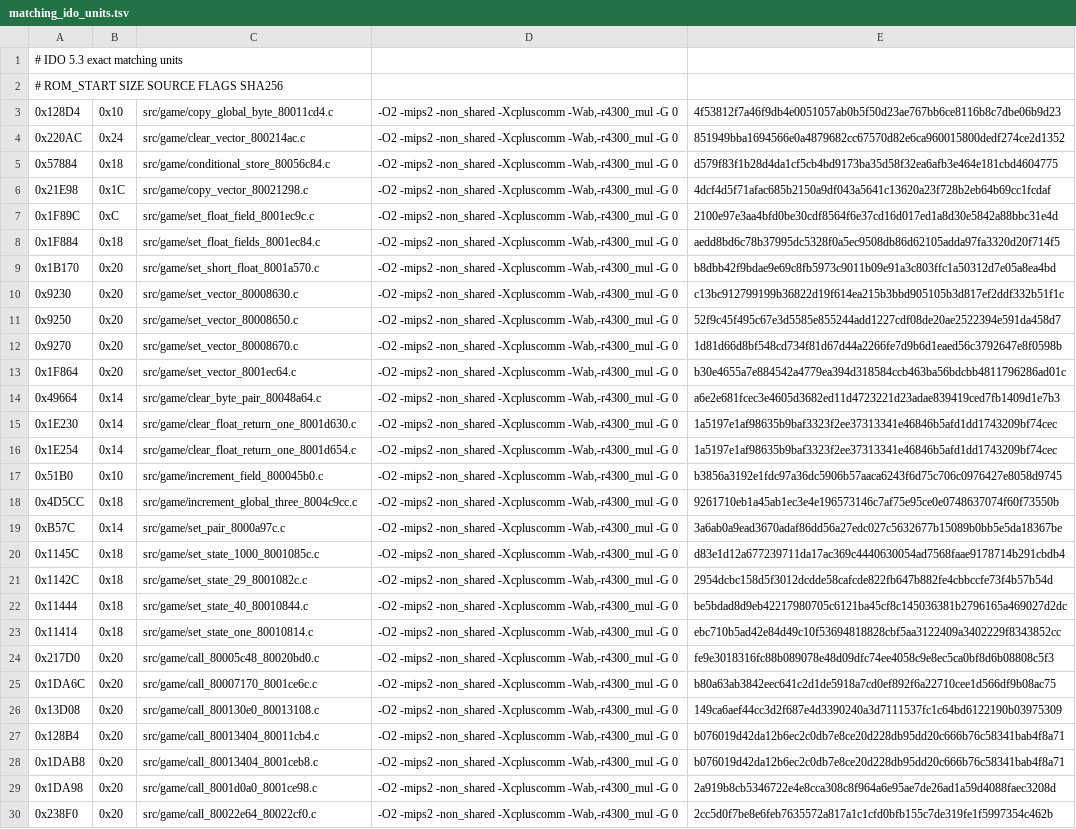
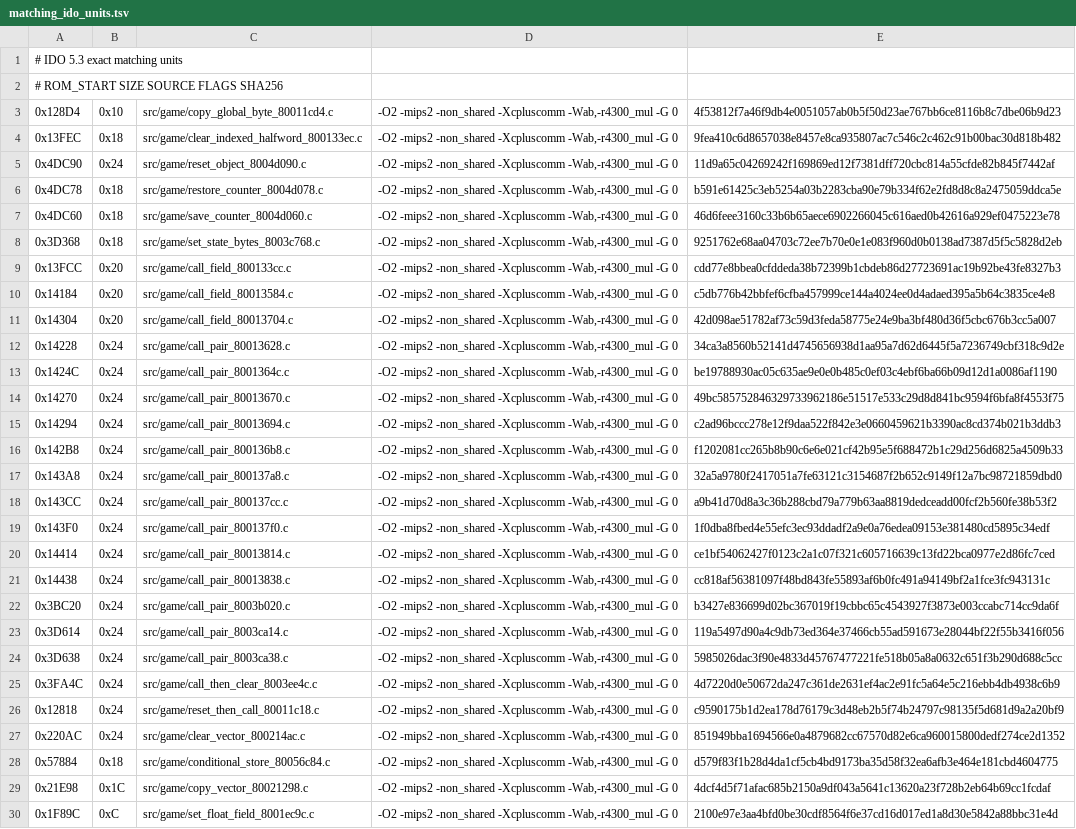
Before and after one commit to TheGh0stShip/Nagano-Winter-Olympics-98-N64, a TSV file: config/us/matching_ido_units.tsv, drawn as a sheet; only a part is shown; the shorter side is filled out with more unchanged rows; the diff names each change by its address in the sheet, - before the commit and + after, or states it on an @@ line.

Commit message:
Match parameterized wrapper families

```diff
--- a/config/us/matching_ido_units.tsv
+++ b/config/us/matching_ido_units.tsv
+row 4: 0x13FEC | 0x18 | src/game/clear_indexed_halfword_800133ec.c | -O2 -mips2 -non_shared -Xcpluscomm -Wab,-r4300_mul -G 0 | 9fea410c6d8657038e8457e8ca935807ac7c546c2c462c91b00bac30d818b482
+row 5: 0x4DC90 | 0x24 | src/game/reset_object_8004d090.c | -O2 -mips2 -non_shared -Xcpluscomm -Wab,-r4300_mul -G 0 | 11d9a65c04269242f169869ed12f7381dff720cbc814a55cfde82b845f7442af
+row 6: 0x4DC78 | 0x18 | src/game/restore_counter_8004d078.c | -O2 -mips2 -non_shared -Xcpluscomm -Wab,-r4300_mul -G 0 | b591e61425c3eb5254a03b2283cba90e79b334f62e2fd8d8c8a2475059ddca5e
+row 7: 0x4DC60 | 0x18 | src/game/save_counter_8004d060.c | -O2 -mips2 -non_shared -Xcpluscomm -Wab,-r4300_mul -G 0 | 46d6feee3160c33b6b65aece6902266045c616aed0b42616a929ef0475223e78
+row 8: 0x3D368 | 0x18 | src/game/set_state_bytes_8003c768.c | -O2 -mips2 -non_shared -Xcpluscomm -Wab,-r4300_mul -G 0 | 9251762e68aa04703c72ee7b70e0e1e083f960d0b0138ad7387d5f5c5828d2eb
+row 9: 0x13FCC | 0x20 | src/game/call_field_800133cc.c | -O2 -mips2 -non_shared -Xcpluscomm -Wab,-r4300_mul -G 0 | cdd77e8bbea0cfddeda38b72399b1cbdeb86d27723691ac19b92be43fe8327b3
+row 10: 0x14184 | 0x20 | src/game/call_field_80013584.c | -O2 -mips2 -non_shared -Xcpluscomm -Wab,-r4300_mul -G 0 | c5db776b42bbfef6cfba457999ce144a4024ee0d4adaed395a5b64c3835ce4e8
+row 11: 0x14304 | 0x20 | src/game/call_field_80013704.c | -O2 -mips2 -non_shared -Xcpluscomm -Wab,-r4300_mul -G 0 | 42d098ae51782af73c59d3feda58775e24e9ba3bf480d36f5cbc676b3cc5a007
+row 12: 0x14228 | 0x24 | src/game/call_pair_80013628.c | -O2 -mips2 -non_shared -Xcpluscomm -Wab,-r4300_mul -G 0 | 34ca3a8560b52141d4745656938d1aa95a7d62d6445f5a7236749cbf318c9d2e
+row 13: 0x1424C | 0x24 | src/game/call_pair_8001364c.c | -O2 -mips2 -non_shared -Xcpluscomm -Wab,-r4300_mul -G 0 | be19788930ac05c635ae9e0e0b485c0ef03c4ebf6ba66b09d12d1a0086af1190
+row 14: 0x14270 | 0x24 | src/game/call_pair_80013670.c | -O2 -mips2 -non_shared -Xcpluscomm -Wab,-r4300_mul -G 0 | 49bc585752846329733962186e51517e533c29d8d841bc9594f6bfa8f4553f75
+row 15: 0x14294 | 0x24 | src/game/call_pair_80013694.c | -O2 -mips2 -non_shared -Xcpluscomm -Wab,-r4300_mul -G 0 | c2ad96bccc278e12f9daa522f842e3e0660459621b3390ac8cd374b021b3ddb3
+row 16: 0x142B8 | 0x24 | src/game/call_pair_800136b8.c | -O2 -mips2 -non_shared -Xcpluscomm -Wab,-r4300_mul -G 0 | f1202081cc265b8b90c6e6e021cf42b95e5f688472b1c29d256d6825a4509b33
+row 17: 0x143A8 | 0x24 | src/game/call_pair_800137a8.c | -O2 -mips2 -non_shared -Xcpluscomm -Wab,-r4300_mul -G 0 | 32a5a9780f2417051a7fe63121c3154687f2b652c9149f12a7bc98721859dbd0
+row 18: 0x143CC | 0x24 | src/game/call_pair_800137cc.c | -O2 -mips2 -non_shared -Xcpluscomm -Wab,-r4300_mul -G 0 | a9b41d70d8a3c36b288cbd79a779b63aa8819dedceadd00fcf2b560fe38b53f2
+row 19: 0x143F0 | 0x24 | src/game/call_pair_800137f0.c | -O2 -mips2 -non_shared -Xcpluscomm -Wab,-r4300_mul -G 0 | 1f0dba8fbed4e55efc3ec93ddadf2a9e0a76edea09153e381480cd5895c34edf
+row 20: 0x14414 | 0x24 | src/game/call_pair_80013814.c | -O2 -mips2 -non_shared -Xcpluscomm -Wab,-r4300_mul -G 0 | ce1bf54062427f0123c2a1c07f321c605716639c13fd22bca0977e2d86fc7ced
+row 21: 0x14438 | 0x24 | src/game/call_pair_80013838.c | -O2 -mips2 -non_shared -Xcpluscomm -Wab,-r4300_mul -G 0 | cc818af56381097f48bd843fe55893af6b0fc491a94149bf2a1fce3fc943131c
+row 22: 0x3BC20 | 0x24 | src/game/call_pair_8003b020.c | -O2 -mips2 -non_shared -Xcpluscomm -Wab,-r4300_mul -G 0 | b3427e836699d02bc367019f19cbbc65c4543927f3873e003ccabc714cc9da6f
+row 23: 0x3D614 | 0x24 | src/game/call_pair_8003ca14.c | -O2 -mips2 -non_shared -Xcpluscomm -Wab,-r4300_mul -G 0 | 119a5497d90a4c9db73ed364e37466cb55ad591673e28044bf22f55b3416f056
+row 24: 0x3D638 | 0x24 | src/game/call_pair_8003ca38.c | -O2 -mips2 -non_shared -Xcpluscomm -Wab,-r4300_mul -G 0 | 5985026dac3f90e4833d45767477221fe518b05a8a0632c651f3b290d688c5cc
+row 25: 0x3FA4C | 0x24 | src/game/call_then_clear_8003ee4c.c | -O2 -mips2 -non_shared -Xcpluscomm -Wab,-r4300_mul -G 0 | 4d7220d0e50672da247c361de2631ef4ac2e91fc5a64e5c216ebb4db4938c6b9
+row 26: 0x12818 | 0x24 | src/game/reset_then_call_80011c18.c | -O2 -mips2 -non_shared -Xcpluscomm -Wab,-r4300_mul -G 0 | c9590175b1d2ea178d76179c3d48eb2b5f74b24797c98135f5d681d9a2a20bf9
```
Also changed, not shown: config/us/matching_kmc_as_units.tsv, 27 other files.
